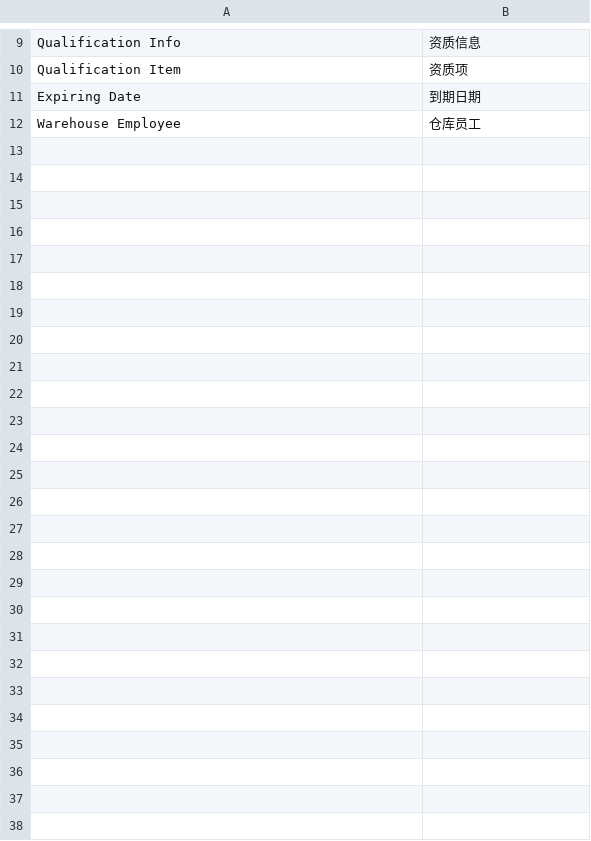
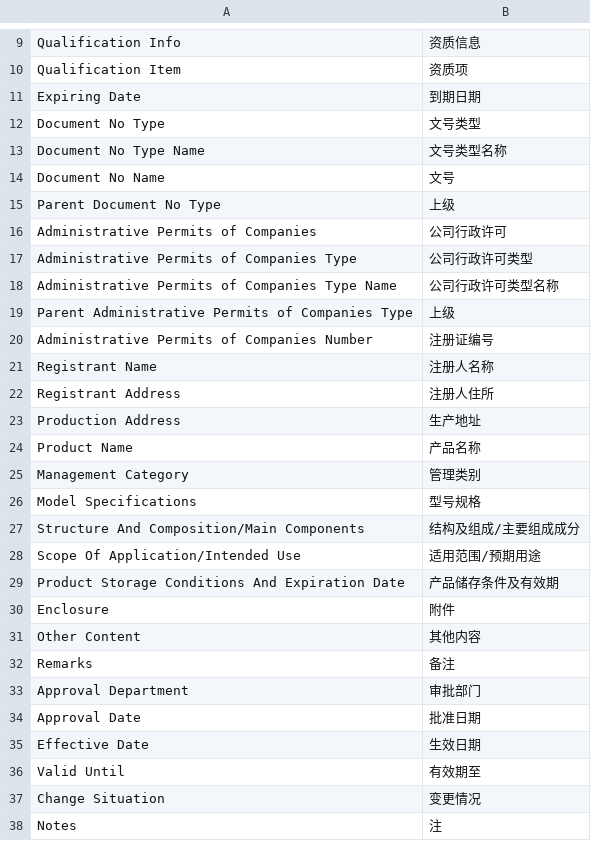
Before and after one commit to saoxia/erpnext_china_mdm, a CSV file: erpnext_china_mdm/translations/zh.csv, drawn as a sheet; only a part is shown, gaps mark what is left out.

Commit message:
feat: administrative permits of companies

```diff
--- a/erpnext_china_mdm/translations/zh.csv
+++ b/erpnext_china_mdm/translations/zh.csv
@@ -11,2 +11,28 @@ Qualification Item,资质项
 Expiring Date,到期日期
-Warehouse Employee,仓库员工
+Document No Type,文号类型
+Document No Type Name,文号类型名称
+Document No Name,文号
+Parent Document No Type,上级
+Administrative Permits of Companies,公司行政许可
+Administrative Permits of Companies Type,公司行政许可类型
+Administrative Permits of Companies Type Name,公司行政许可类型名称
+Parent Administrative Permits of Companies Type,上级
+Administrative Permits of Companies Number,注册证编号
+Registrant Name,注册人名称
+Registrant Address,注册人住所
+Production Address,生产地址
+Product Name,产品名称
+Management Category,管理类别
+Model Specifications,型号规格
+Structure And Composition/Main Components,结构及组成/主要组成成分
+Scope Of Application/Intended Use,适用范围/预期用途
+Product Storage Conditions And Expiration Date,产品储存条件及有效期
+Enclosure,附件
+Other Content,其他内容
+Remarks,备注
+Approval Department,审批部门
+Approval Date,批准日期
+Effective Date,生效日期
+Valid Until,有效期至
+Change Situation,变更情况
+Notes,注
```
Also changed, not shown: 10 other files.
